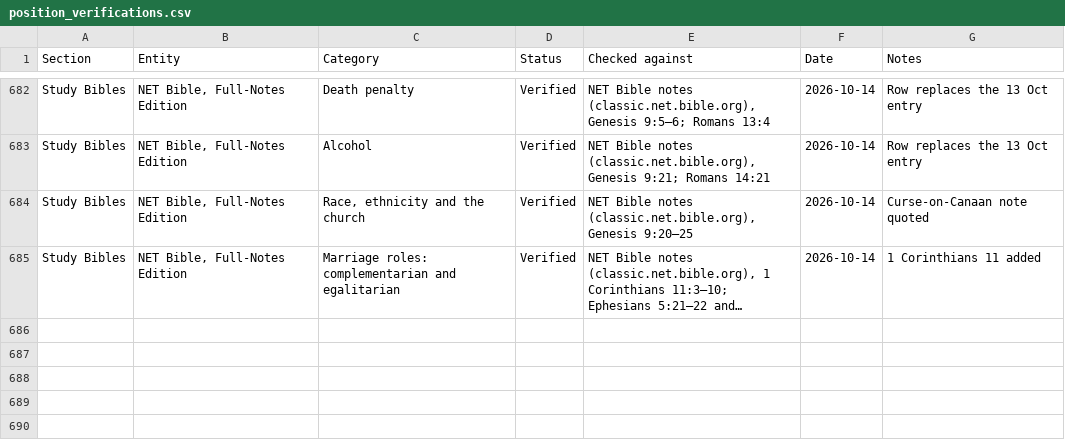
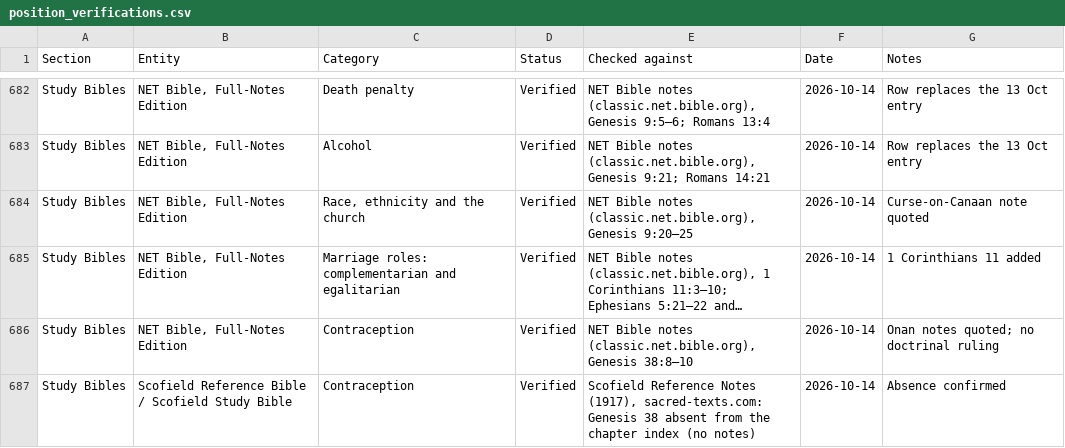
Before and after one commit to jamesdlowery/a_Bible_study_primer, a CSV file: build/verifications/position_verifications.csv, drawn as a sheet; only a part is shown, gaps mark what is left out; long unchanged cells end in …; the diff names each change by its address in the sheet, - before the commit and + after, or states it on an @@ line.

Commit message:
Check the NET and Scofield contraception cells at Genesis 38

```diff
--- a/build/verifications/position_verifications.csv
+++ b/build/verifications/position_verifications.csv
+row 686: Study Bibles | NET Bible, Full-Notes Edition | Contraception | Verified | NET Bible notes (classic.net.bible.org), Genesis 38:8–10 | 2026-10-14 | Onan notes quoted; no doctrinal ruling
+row 687: Study Bibles | Scofield Reference Bible / Scofield Study Bible | Contraception | Verified | Scofield Reference Notes (1917), sacred-texts.com: Genesis 38 absent from the chapter index (no notes) | 2026-10-14 | Absence confirmed
```
Also changed, not shown: 2 other files.
